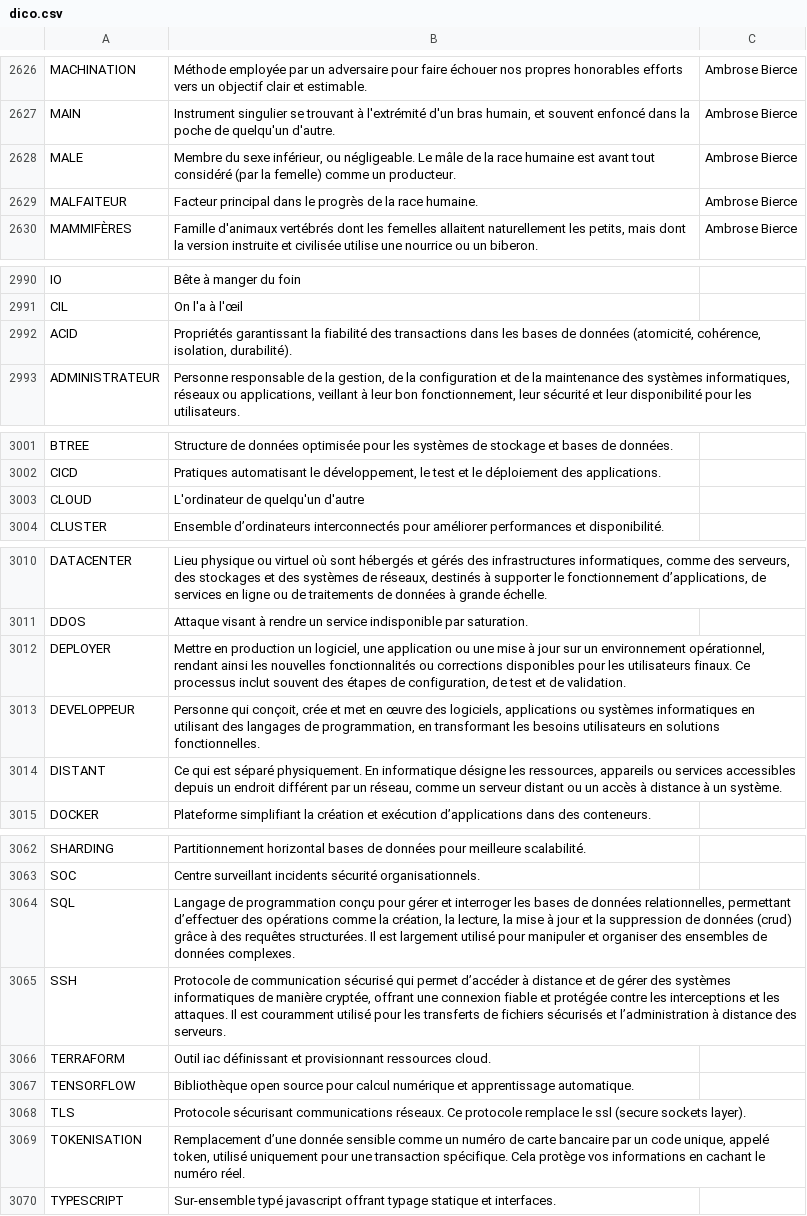
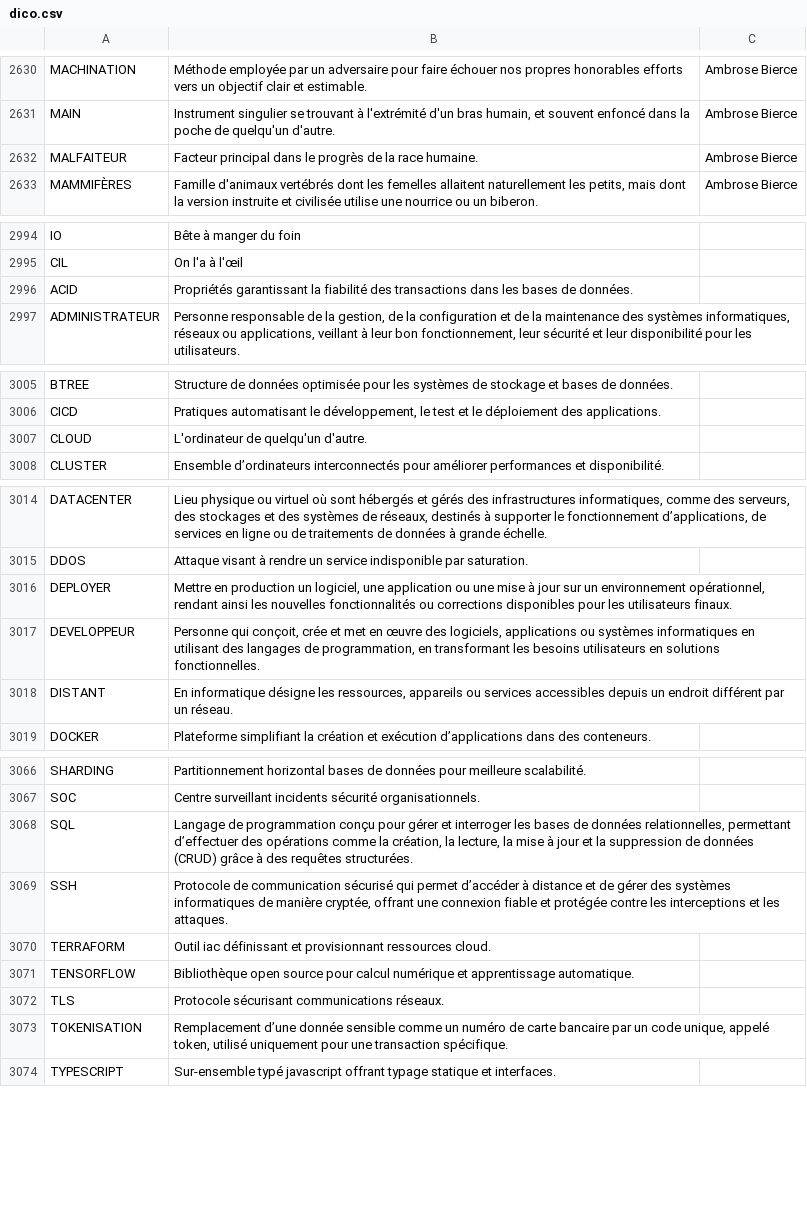
Before and after one commit to adrienmalin/mots-croises, a CSV file: dico.csv, drawn as a sheet; only a part is shown, gaps mark what is left out; the diff covers the shown part only.

```diff
--- a/dico.csv
+++ b/dico.csv
@@ -2627,3 +2631,2 @@ MACHINATION	Méthode employée par un adversaire pour faire échouer nos propres
 MAIN	Instrument singulier se trouvant à l'extrémité d'un bras humain, et souvent enfoncé dans la poche de quelqu'un d'autre.	Ambrose Bierce
-MALE	Membre du sexe inférieur, ou négligeable. Le mâle de la race humaine est avant tout considéré (par la femelle) comme un producteur.	Ambrose Bierce
 MALFAITEUR	Facteur principal dans le progrès de la race humaine.	Ambrose Bierce
@@ -2991,3 +2995,3 @@ IO	Bête à manger du foin
 CIL	On l'a à l'œil
-ACID	Propriétés garantissant la fiabilité des transactions dans les bases de données (atomicité, cohérence, isolation, durabilité).
+ACID	Propriétés garantissant la fiabilité des transactions dans les bases de données.
 ADMINISTRATEUR	Personne responsable de la gestion, de la configuration et de la maintenance des systèmes informatiques, réseaux ou applications, veillant à leur bon fonctionnement, leur sécurité et leur disponibilité pour les utilisateurs.
@@ -3002,3 +3006,3 @@ BTREE	Structure de données optimisée pour les systèmes de stockage et bases d
 CICD	Pratiques automatisant le développement, le test et le déploiement des applications.
-CLOUD	L'ordinateur de quelqu'un d'autre
+CLOUD	L'ordinateur de quelqu'un d'autre.
 CLUSTER	Ensemble d’ordinateurs interconnectés pour améliorer performances et disponibilité.
@@ -3011,5 +3015,5 @@ DATACENTER	Lieu physique ou virtuel où sont hébergés et gérés des infrastru
 DDOS	Attaque visant à rendre un service indisponible par saturation.
-DEPLOYER	Mettre en production un logiciel, une application ou une mise à jour sur un environnement opérationnel, rendant ainsi les nouvelles fonctionnalités ou corrections disponibles pour les utilisateurs finaux. Ce processus inclut souvent des étapes de configuration, de test et de validation.
+DEPLOYER	Mettre en production un logiciel, une application ou une mise à jour sur un environnement opérationnel, rendant ainsi les nouvelles fonctionnalités ou corrections disponibles pour les utilisateurs finaux.
 DEVELOPPEUR	Personne qui conçoit, crée et met en œuvre des logiciels, applications ou systèmes informatiques en utilisant des langages de programmation, en transformant les besoins utilisateurs en solutions fonctionnelles.
-DISTANT	Ce qui est séparé physiquement. En informatique désigne les ressources, appareils ou services accessibles depuis un endroit différent par un réseau, comme un serveur distant ou un accès à distance à un système.
+DISTANT	En informatique désigne les ressources, appareils ou services accessibles depuis un endroit différent par un réseau.
 DOCKER	Plateforme simplifiant la création et exécution d’applications dans des conteneurs.
@@ -3063,8 +3067,8 @@ SHARDING	Partitionnement horizontal bases de données pour meilleure scalabilit
 SOC	Centre surveillant incidents sécurité organisationnels.
-SQL	Langage de programmation conçu pour gérer et interroger les bases de données relationnelles, permettant d’effectuer des opérations comme la création, la lecture, la mise à jour et la suppression de données (crud) grâce à des requêtes structurées. Il est largement utilisé pour manipuler et organiser des ensembles de données complexes.
-SSH	Protocole de communication sécurisé qui permet d’accéder à distance et de gérer des systèmes informatiques de manière cryptée, offrant une connexion fiable et protégée contre les interceptions et les attaques. Il est couramment utilisé pour les transferts de fichiers sécurisés et l’administration à distance des serveurs.
+SQL	Langage de programmation conçu pour gérer et interroger les bases de données relationnelles, permettant d’effectuer des opérations comme la création, la lecture, la mise à jour et la suppression de données (CRUD) grâce à des requêtes structurées.
+SSH	Protocole de communication sécurisé qui permet d’accéder à distance et de gérer des systèmes informatiques de manière cryptée, offrant une connexion fiable et protégée contre les interceptions et les attaques.
 TERRAFORM	Outil iac définissant et provisionnant ressources cloud.
 TENSORFLOW	Bibliothèque open source pour calcul numérique et apprentissage automatique.
-TLS	Protocole sécurisant communications réseaux. Ce protocole remplace le ssl (secure sockets layer).
-TOKENISATION	Remplacement d’une donnée sensible comme un numéro de carte bancaire par un code unique, appelé token, utilisé uniquement pour une transaction spécifique. Cela protège vos informations en cachant le numéro réel.
+TLS	Protocole sécurisant communications réseaux.
+TOKENISATION	Remplacement d’une donnée sensible comme un numéro de carte bancaire par un code unique, appelé token, utilisé uniquement pour une transaction spécifique.
 TYPESCRIPT	Sur-ensemble typé javascript offrant typage statique et interfaces.
```
Also changed, not shown: 8 added rows, 4 removed rows and 14 edited cells elsewhere in this file.
